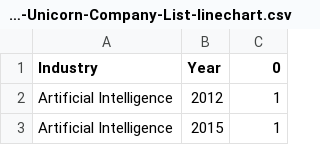
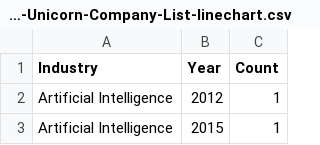
Before and after one commit to hxuanc/FIT3179, a CSV file: W10 Homework/World_Wide-Unicorn-Company-List-linechart.csv, drawn as a sheet; only a part is shown.

Commit message:
Update World_Wide-Unicorn-Company-List-linechart.csv

```diff
--- a/W10 Homework/World_Wide-Unicorn-Company-List-linechart.csv
+++ b/W10 Homework/World_Wide-Unicorn-Company-List-linechart.csv
@@ -1,2 +1,2 @@
-Industry,Year,0
+Industry,Year,Count
 Artificial Intelligence,2012,1
```
